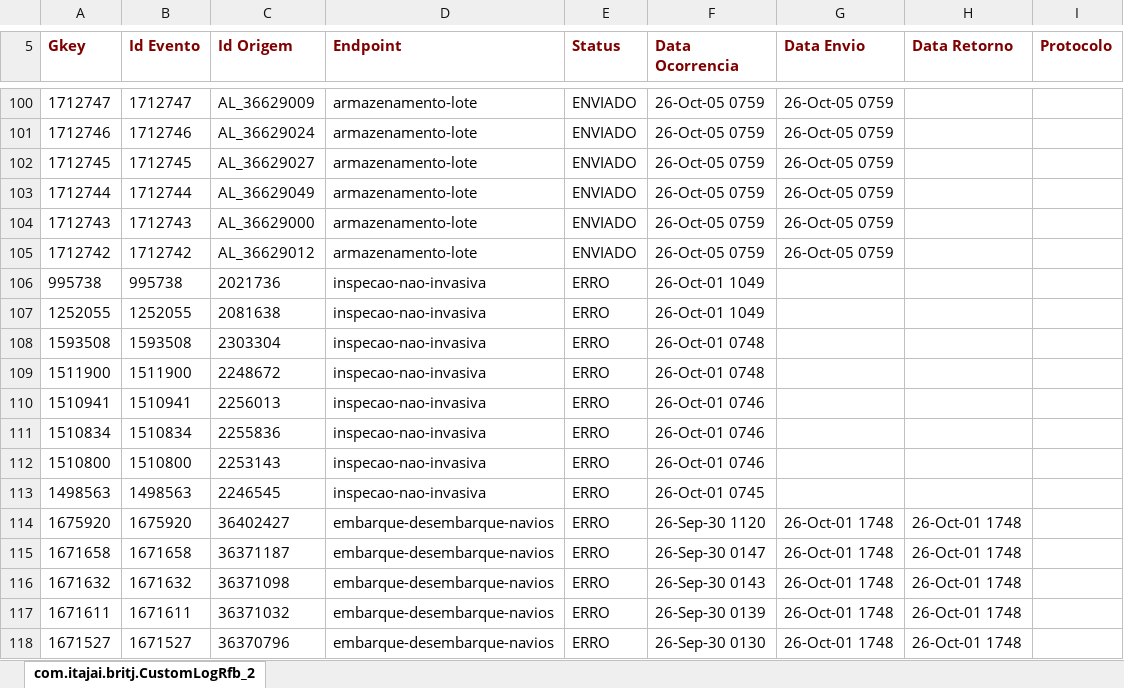
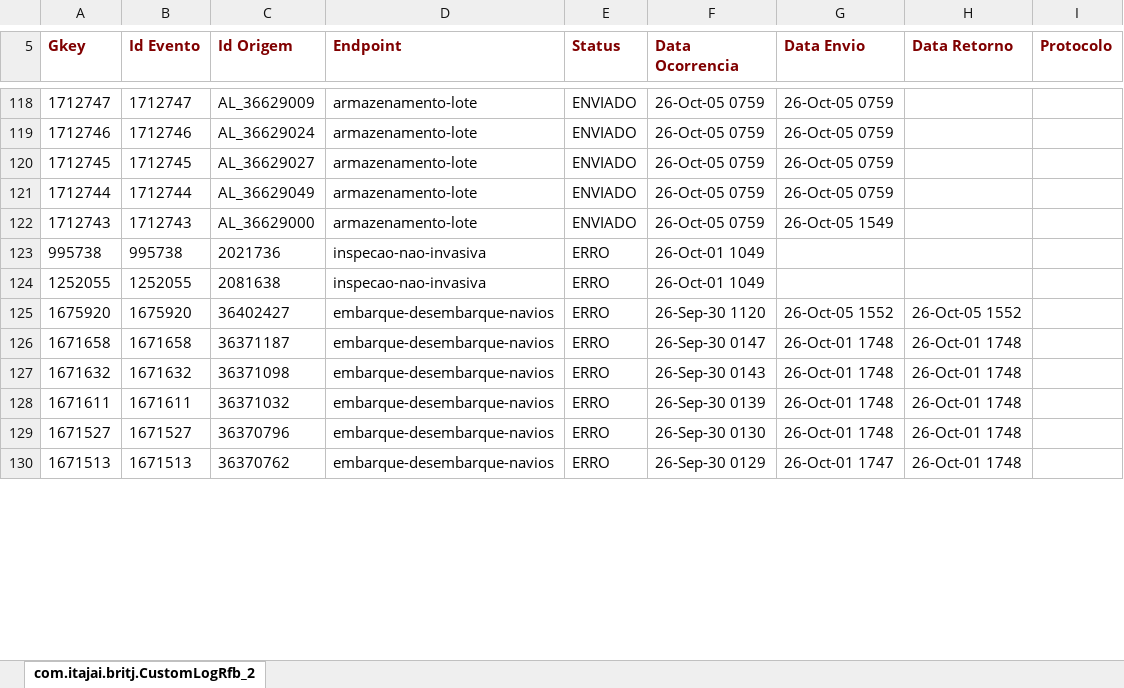
Before and after one commit to amandusmuniz/logs_rfb, an Excel workbook: dados.xlsx, sheet com.itajai.britj.CustomLogRfb_2, drawn as a sheet; only a part is shown, gaps mark what is left out; the shorter side is filled out with more unchanged rows; values as stored, in another font and other column widths than the file's, no borders; charts and pictures not drawn; removed rows and columns are numbered as before the commit, all else as after; the diff covers the shown part only; the diff names each change by its address in the sheet, - before the commit and + after, or states it on an @@ line.

```diff
--- a/dados.xlsx (sheet com.itajai.britj.CustomLogRfb_2)
+++ b/dados.xlsx (sheet com.itajai.britj.CustomLogRfb_2)
-G122 (Data Envio): 26-Oct-05 0759
+G122 (Data Envio): 26-Oct-05 1549
-row 105: 1712742 | 1712742 | AL_36629012 | armazenamento-lote | ENVIADO | 26-Oct-05 0759 | 26-Oct-05 0759
-row 108: 1593508 | 1593508 | 2303304 | inspecao-nao-invasiva | ERRO | 26-Oct-01 0748
-row 109: 1511900 | 1511900 | 2248672 | inspecao-nao-invasiva | ERRO | 26-Oct-01 0748
-row 110: 1510941 | 1510941 | 2256013 | inspecao-nao-invasiva | ERRO | 26-Oct-01 0746
-row 111: 1510834 | 1510834 | 2255836 | inspecao-nao-invasiva | ERRO | 26-Oct-01 0746
-row 112: 1510800 | 1510800 | 2253143 | inspecao-nao-invasiva | ERRO | 26-Oct-01 0746
-row 113: 1498563 | 1498563 | 2246545 | inspecao-nao-invasiva | ERRO | 26-Oct-01 0745
-G125 (Data Envio): 26-Oct-01 1748
+G125 (Data Envio): 26-Oct-05 1552
-H125 (Data Retorno): 26-Oct-01 1748
+H125 (Data Retorno): 26-Oct-05 1552
```
Also changed, not shown: 26 added rows, 226 removed rows and 5 edited cells elsewhere in this sheet.
